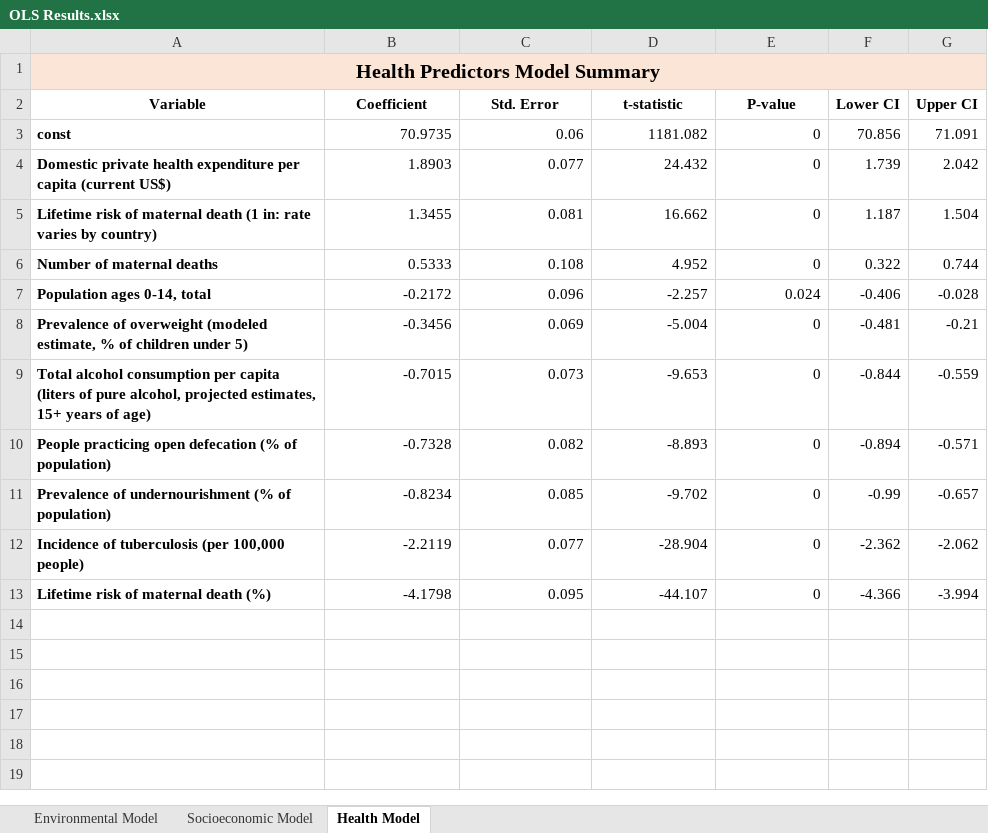
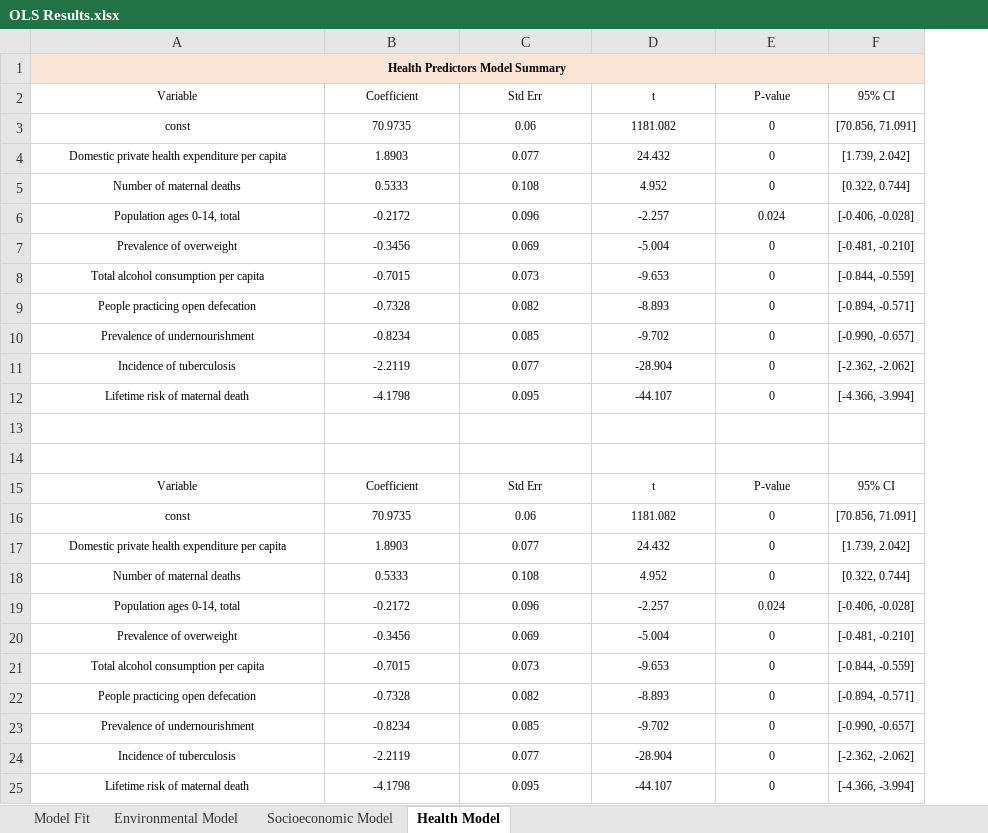
Before and after one commit to celineabra/Graduate-Project, an Excel workbook: Week 8 - Analysis/JC/OLS Results.xlsx, sheet Health Model, drawn as a sheet; values as stored, in another font and other column widths than the file's, no borders; conditional formats and table styles not drawn; removed rows and columns are numbered as before the commit, all else as after; the diff names each change by its address in the sheet, - before the commit and + after, or states it on an @@ line.

```diff
--- a/Week 8 - Analysis/JC/OLS Results.xlsx (sheet Health Model)
+++ b/Week 8 - Analysis/JC/OLS Results.xlsx (sheet Health Model)
+sheet tab: Model Fit
-column F (Lower CI), rows 3-4: 70.856 | 1.739; rows 6-13: 0.322 | -0.406 | -0.481 | -0.844 | -0.894 | -0.99 | -2.362 | -4.366
-column G (Upper CI), rows 3-4: 71.091 | 2.042; rows 6-13: 0.744 | -0.028 | -0.21 | -0.559 | -0.571 | -0.657 | -2.062 | -3.994
+column F (95% CI), rows 3-12: [70.856, 71.091] | [1.739, 2.042] | [0.322, 0.744] | [-0.406, -0.028] | [-0.481, -0.210] | [-0.844, -0.559] | [-0.894, -0.571] | [-0.990, -0.657] | [-2.362, -2.062] | [-4.366, -3.994]
@@ A1 text size: smaller @@
@@ A2:E4 text size: smaller @@
-A2:E2 bold: on
+A2:E2 bold: off
-C2: Std. Error
+C2: Std Err
-D2: t-statistic
+D2: t
@@ A3:A4 bold: on → off, alignment: left → center @@
-B3:E4 alignment: right
+B3:E4 alignment: center
-A4 (Variable): …per capita (current US$)
+A4 (Variable): …per capita
-row 5: Lifetime risk of maternal death (1 in: rate varies by country) | 1.3455 | 0.081 | 16.662 | 0 | 1.187 | 1.504
@@ A5:E12 text size: smaller @@
@@ A5:A12 bold: on → off, alignment: left → center @@
-B5:E12 alignment: right
+B5:E12 alignment: center
-A7 (Variable): Prevalence of overweight (modeled estimate, % of children under 5)
+A7 (Variable): Prevalence of overweight
-A8 (Variable): …per capita (liters of pure alcohol, projected estimates, 15+ years of age)
+A8 (Variable): …per capita
-A9 (Variable): People practicing open defecation (% of population)
+A9 (Variable): People practicing open defecation
-A10 (Variable): Prevalence of undernourishment (% of population)
+A10 (Variable): Prevalence of undernourishment
-A11 (Variable): Incidence of tuberculosis (per 100,000 people)
+A11 (Variable): Incidence of tuberculosis
-A12 (Variable): Lifetime risk of maternal death (%)
+A12 (Variable): Lifetime risk of maternal death
+row 13: (empty)
+row 14: (empty)
+row 15: Variable | Coefficient | Std Err | t | P-value | 95% CI
+row 16: const | 70.9735 | 0.06 | 1181.082 | 0 | [70.856, 71.091]
+row 17: Domestic private health expenditure per capita | 1.8903 | 0.077 | 24.432 | 0 | [1.739, 2.042]
+row 18: Number of maternal deaths | 0.5333 | 0.108 | 4.952 | 0 | [0.322, 0.744]
+row 19: Population ages 0-14, total | -0.2172 | 0.096 | -2.257 | 0.024 | [-0.406, -0.028]
+row 20: Prevalence of overweight | -0.3456 | 0.069 | -5.004 | 0 | [-0.481, -0.210]
+row 21: Total alcohol consumption per capita | -0.7015 | 0.073 | -9.653 | 0 | [-0.844, -0.559]
+row 22: People practicing open defecation | -0.7328 | 0.082 | -8.893 | 0 | [-0.894, -0.571]
+row 23: Prevalence of undernourishment | -0.8234 | 0.085 | -9.702 | 0 | [-0.990, -0.657]
+row 24: Incidence of tuberculosis | -2.2119 | 0.077 | -28.904 | 0 | [-2.362, -2.062]
+row 25: Lifetime risk of maternal death | -4.1798 | 0.095 | -44.107 | 0 | [-4.366, -3.994]
```
Also changed, not shown: sheet Socioeconomic Model, sheet Environmental Model.
